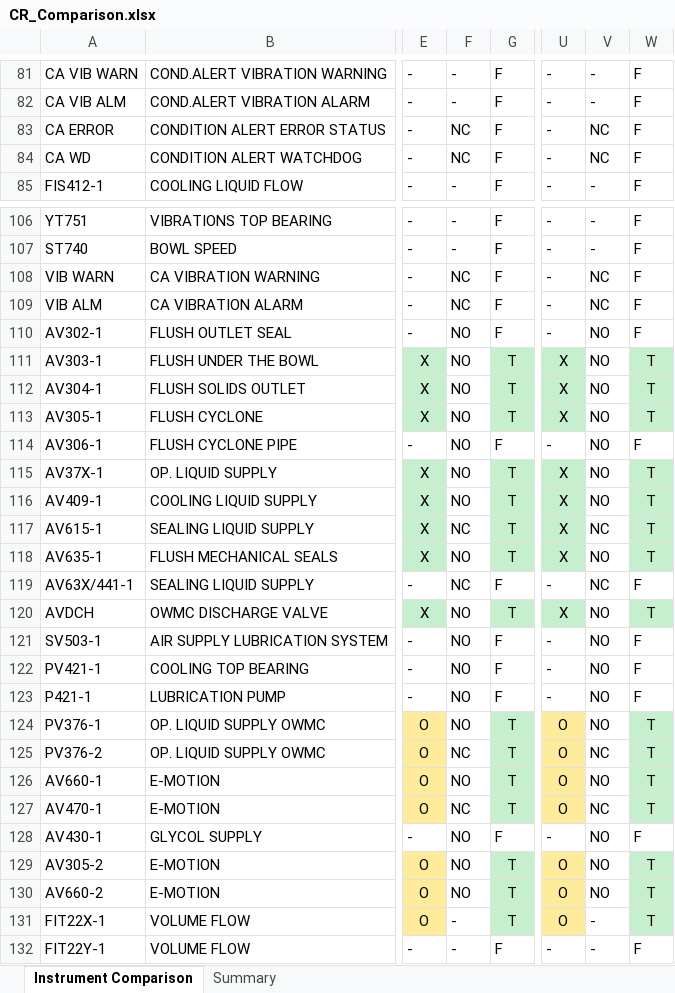
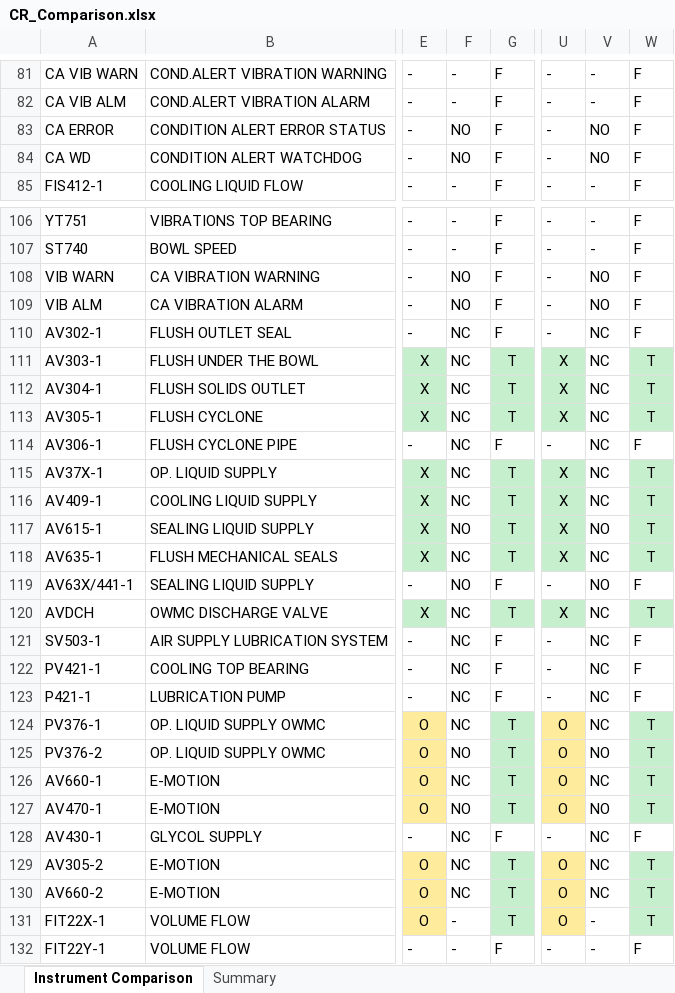
Before and after one commit to mahmudul0013/git_CodePlayground, an Excel workbook: CR_Comparison.xlsx, sheet Instrument Comparison, drawn as a sheet; only a part is shown, gaps mark what is left out; values as stored, in another font and other column widths than the file's, no borders; the diff covers the shown part only; the diff names each change by its address in the sheet, - before the commit and + after, or states it on an @@ line.

```diff
--- a/CR_Comparison.xlsx (sheet Instrument Comparison)
+++ b/CR_Comparison.xlsx (sheet Instrument Comparison)
-F83:F84: NC
+F83:F84: NO
-V83:V84: NC
+V83:V84: NO
-F108:F109: NC
+F108:F109: NO
-V108:V109: NC
+V108:V109: NO
-F110:F116: NO
+F110:F116: NC
-V110:V116: NO
+V110:V116: NC
-F117: NC
+F117: NO
-V117: NC
+V117: NO
-F118: NO
+F118: NC
-V118: NO
+V118: NC
-F119: NC
+F119: NO
-V119: NC
+V119: NO
-F120:F124: NO
+F120:F124: NC
-V120:V124: NO
+V120:V124: NC
-F125: NC
+F125: NO
-V125: NC
+V125: NO
-F126: NO
+F126: NC
-V126: NO
+V126: NC
-F127: NC
+F127: NO
-V127: NC
+V127: NO
-F128:F130: NO
+F128:F130: NC
-V128:V130: NO
+V128:V130: NC
```
Also changed, not shown: 60 edited cells elsewhere in this sheet, Brew_Comparison.xlsx, Clara_Comparison.xlsx, 3 other files.
